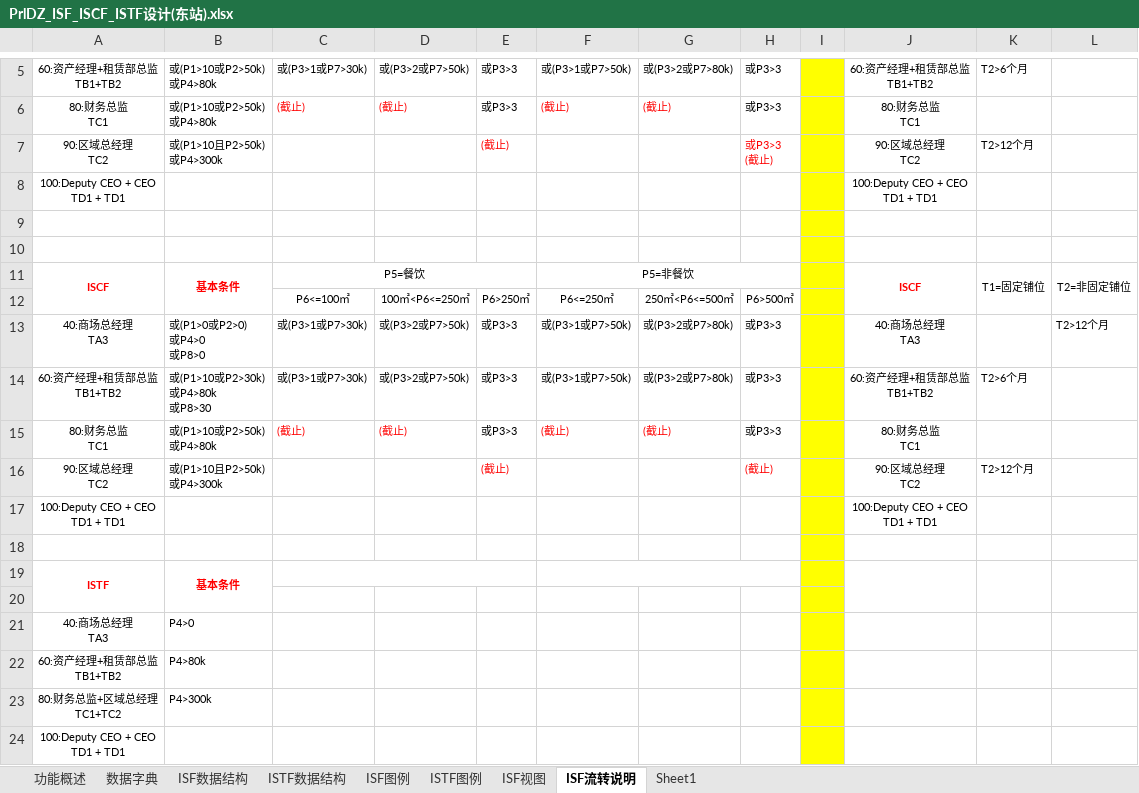
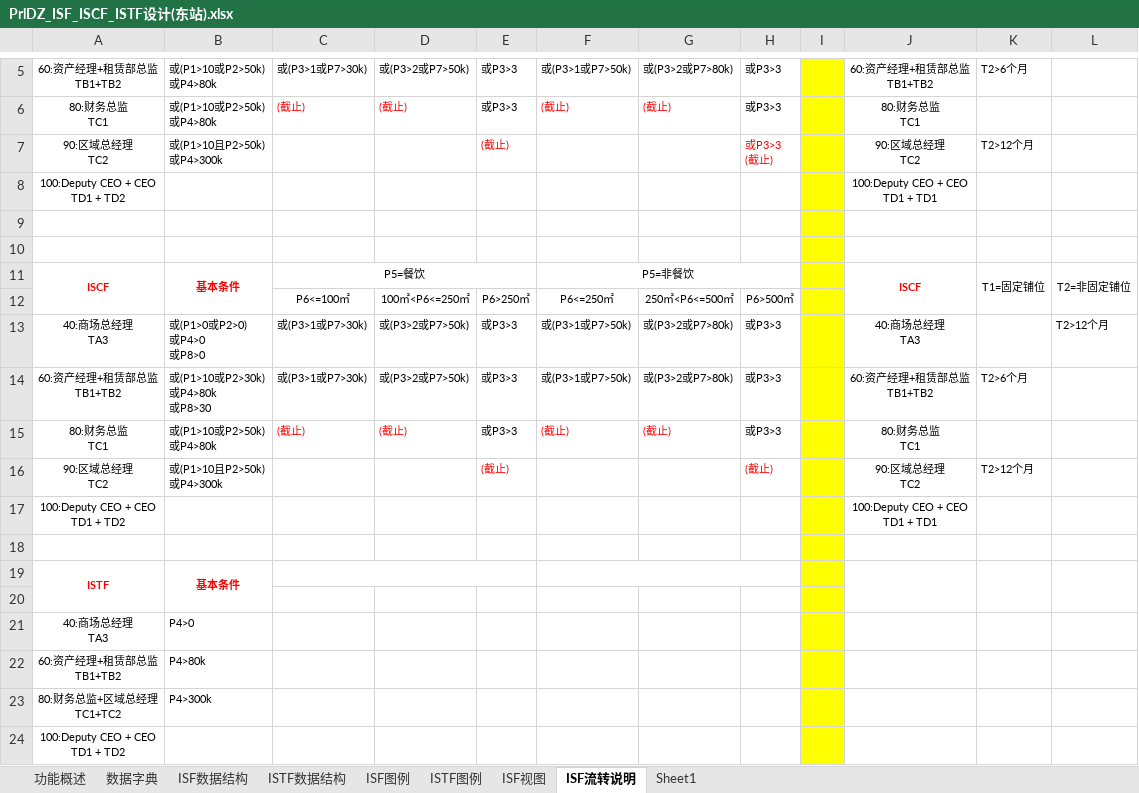
Before and after one commit to fuhuaxuan/prehoa, an Excel workbook: 工作流/PrlDZ_ISF_ISCF_ISTF设计(东站).xlsx, sheet ISF流转说明, drawn as a sheet; only a part is shown, gaps mark what is left out; values as stored, in another font and other column widths than the file's, no borders; ↵ is a line break in a cell; the diff names each change by its address in the sheet, - before the commit and + after, or states it on an @@ line.

```diff
--- a/工作流/PrlDZ_ISF_ISCF_ISTF设计(东站).xlsx (sheet ISF流转说明)
+++ b/工作流/PrlDZ_ISF_ISCF_ISTF设计(东站).xlsx (sheet ISF流转说明)
-A8: 100:Deputy CEO + CEO ↵ TD1 + TD1
+A8: 100:Deputy CEO + CEO ↵ TD1 + TD2
-A17: 100:Deputy CEO + CEO ↵ TD1 + TD1
+A17: 100:Deputy CEO + CEO ↵ TD1 + TD2
-A24: 100:Deputy CEO + CEO ↵ TD1 + TD1
+A24: 100:Deputy CEO + CEO ↵ TD1 + TD2
```
Also changed, not shown: charts or pictures, 30 other files.
